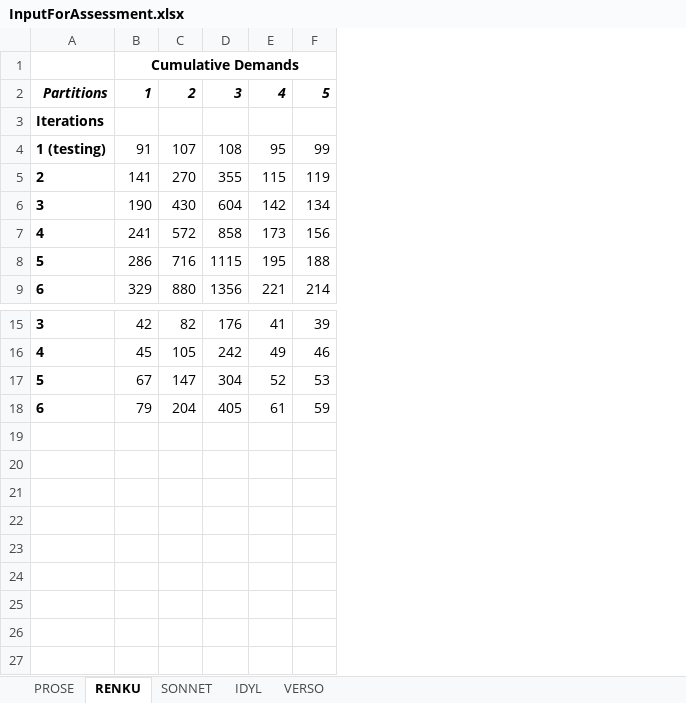
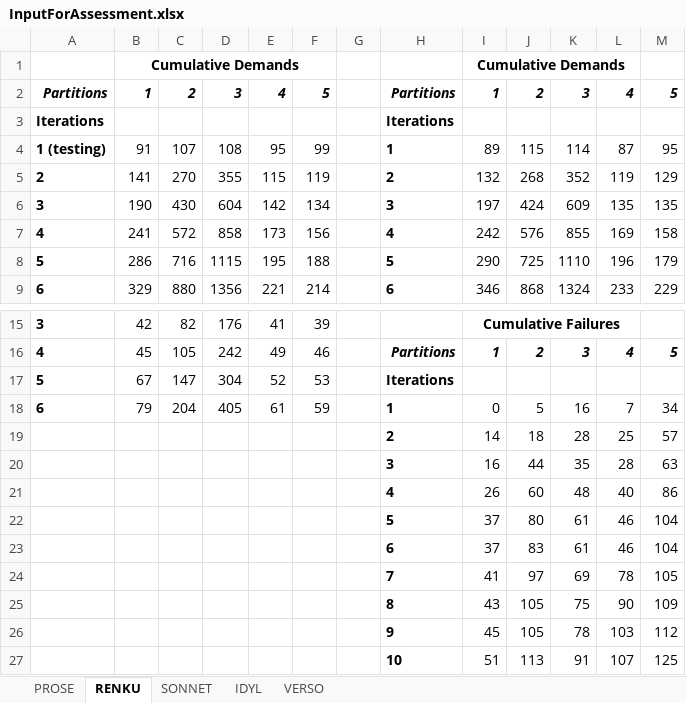
Before and after one commit to dessertlab/BayesianReliabilityAssessment, an Excel workbook: InputForAssessment.xlsx, sheet RENKU, drawn as a sheet; only a part is shown, gaps mark what is left out; values as stored, in another font and other column widths than the file's, no borders; the diff names each change by its address in the sheet, - before the commit and + after, or states it on an @@ line.

```diff
--- a/InputForAssessment.xlsx (sheet RENKU)
+++ b/InputForAssessment.xlsx (sheet RENKU)
+column G, empty
+column H, rows 2-9: Partitions | Iterations | 1 | 2 | 3 | 4 | 5 | 6; rows 16-18: Partitions | Iterations | 1
+column I, rows 1-9: Cumulative Demands | 1 |  | 89 | 132 | 197 | 242 | 290 | 346; rows 15-18: Cumulative Failures | 1 |  | 0
+column J, rows 2-9: 2 |  | 115 | 268 | 424 | 576 | 725 | 868; rows 16-18: 2 |  | 5
+column K, rows 2-9: 3 |  | 114 | 352 | 609 | 855 | 1110 | 1324; rows 16-18: 3 |  | 16
+column L, rows 2-9: 4 |  | 87 | 119 | 135 | 169 | 196 | 233; rows 16-18: 4 |  | 7
+column M, rows 2-9: 5 |  | 95 | 129 | 135 | 158 | 179 | 229; rows 16-18: 5 |  | 34
+row 19:  |  |  |  |  |  |  | 2 | 14 | 18 | 28 | 25 | 57
+row 20:  |  |  |  |  |  |  | 3 | 16 | 44 | 35 | 28 | 63
+row 21:  |  |  |  |  |  |  | 4 | 26 | 60 | 48 | 40 | 86
+row 22:  |  |  |  |  |  |  | 5 | 37 | 80 | 61 | 46 | 104
+row 23:  |  |  |  |  |  |  | 6 | 37 | 83 | 61 | 46 | 104
+row 24:  |  |  |  |  |  |  | 7 | 41 | 97 | 69 | 78 | 105
+row 25:  |  |  |  |  |  |  | 8 | 43 | 105 | 75 | 90 | 109
+row 26:  |  |  |  |  |  |  | 9 | 45 | 105 | 78 | 103 | 112
+row 27:  |  |  |  |  |  |  | 10 | 51 | 113 | 91 | 107 | 125
```
Also changed, not shown: sheet IDYL, sheet VERSO, sheet SONNET, sheet PROSE.
